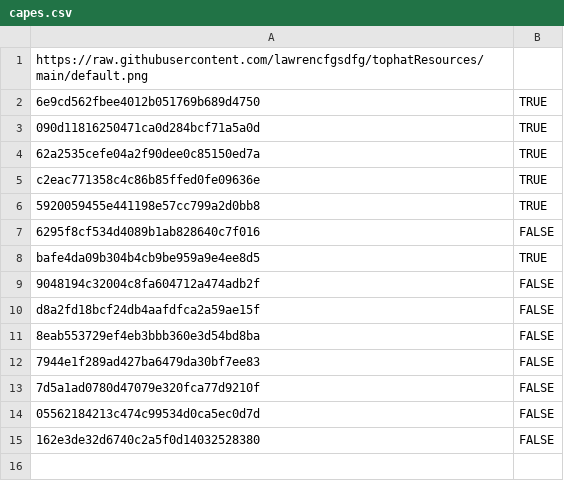
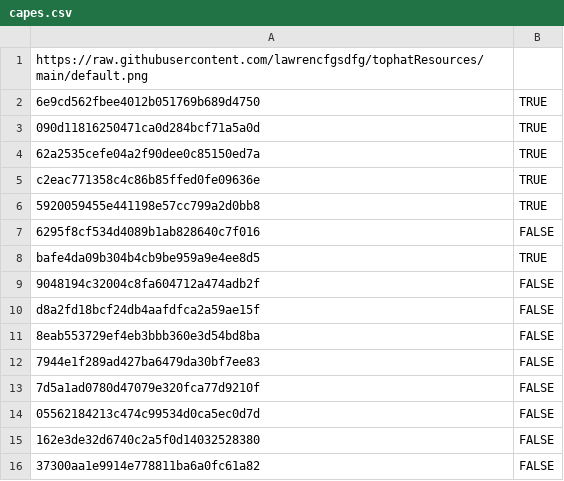
Before and after one commit to lawrencfgsdfg/tophatCapes, a CSV file: capes.csv, drawn as a sheet; the diff names each change by its address in the sheet, - before the commit and + after, or states it on an @@ line.

Commit message:
edgytoaster

```diff
--- a/capes.csv
+++ b/capes.csv
+row 16: 37300aa1e9914e778811ba6a0fc61a82 | FALSE
```
